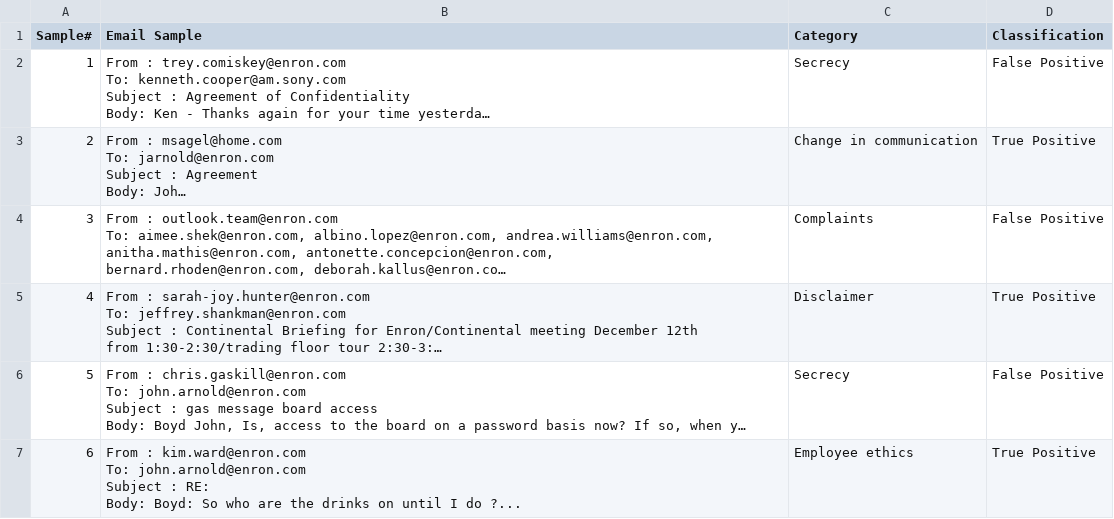
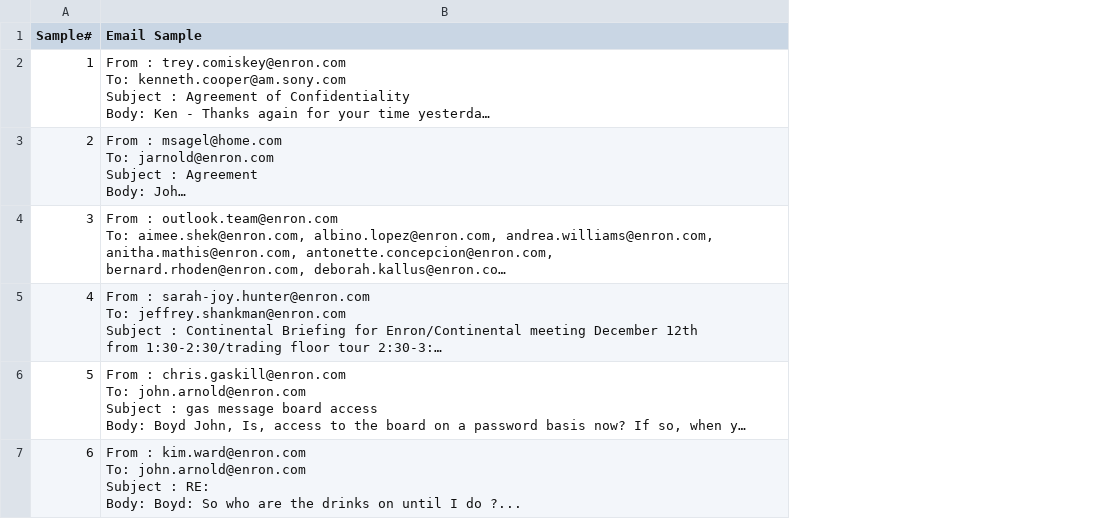
Before and after one commit to Pujitha2407/Email_Compliance, a CSV file: uploads/SampleCategorisedEmails_all_data.csv, drawn as a sheet; long unchanged cells end in …; the diff names each change by its address in the sheet, - before the commit and + after, or states it on an @@ line.

```diff
--- a/uploads/SampleCategorisedEmails_all_data.csv
+++ b/uploads/SampleCategorisedEmails_all_data.csv
-column C (Category), rows 2-7: Secrecy | Change in communication | Complaints | Disclaimer | Secrecy | Employee ethics
-column D (Classification), rows 2-7: False Positive | True Positive | False Positive | True Positive | False Positive | True Positive
```
Also changed, not shown: 3 other files.
